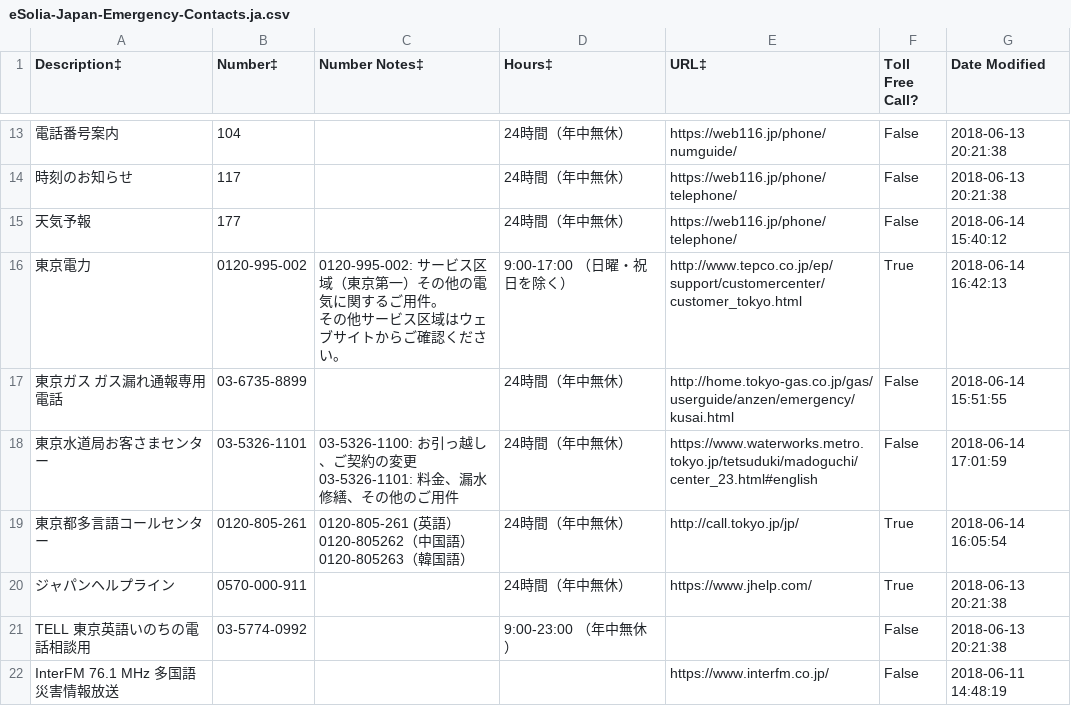
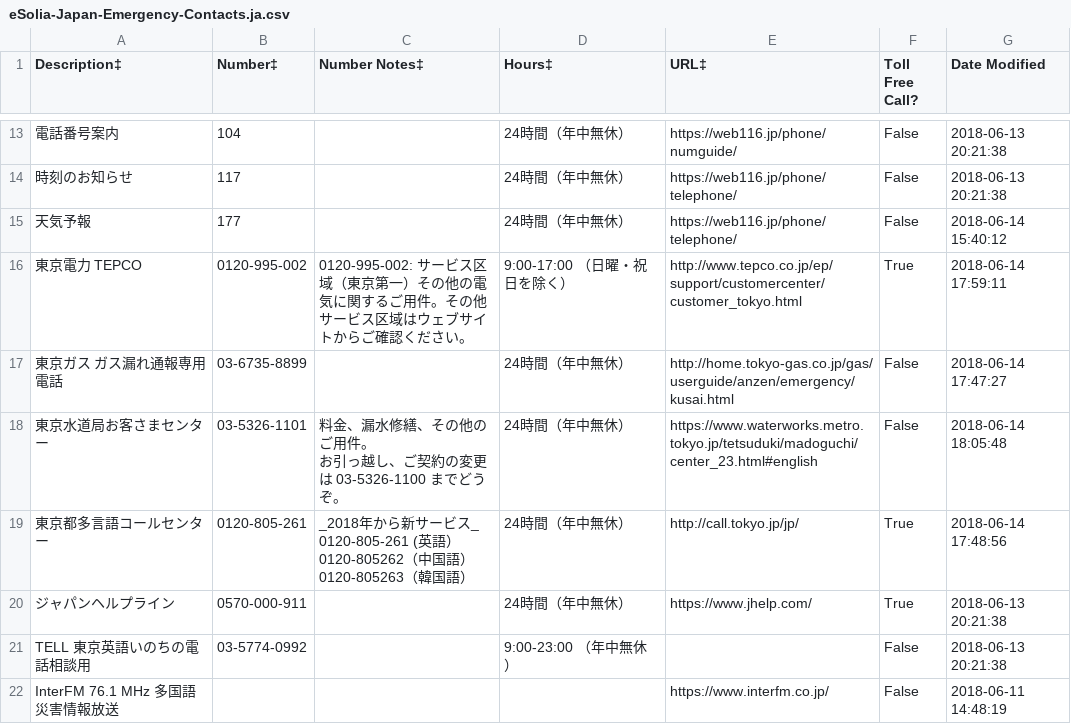
Before and after one commit to eSolia/eSolia_2018, a CSV file: static/eSolia-Japan-Emergency-Contacts.ja.csv, drawn as a sheet; only a part is shown, gaps mark what is left out; the diff covers the shown part only.

```diff
--- a/static/eSolia-Japan-Emergency-Contacts.ja.csv
+++ b/static/eSolia-Japan-Emergency-Contacts.ja.csv
@@ -23,11 +23,13 @@
 天気予報,177,,24時間（年中無休）,https://web116.jp/phone/telephone/,False,2018-06-14 15:40:12
-東京電力,0120-995-002,"0120-995-002: サービス区域（東京第一）その他の電気に関するご用件。
-その他サービス区域はウェブサイトからご確認ください。",9:00-17:00 （日曜・祝日を除く）,http://www.tepco.co.jp/ep/support/customercenter/customer_tokyo.html,True,2018-06-14 16:42:13
-東京ガス ガス漏れ通報専用電話,03-6735-8899,,24時間（年中無休）,http://home.tokyo-gas.co.jp/gas/userguide/anzen/emergency/kusai.html,False,2018-06-14 15:51:55
-東京水道局お客さまセンター,03-5326-1101,"03-5326-1100: お引っ越し、ご契約の変更
-03-5326-1101: 料金、漏水修繕、その他のご用件",24時間（年中無休）,https://www.waterworks.metro.tokyo.jp/tetsuduki/madoguchi/center_23.html#english,False,2018-06-14 17:01:59
-東京都多言語コールセンター,0120-805-261,"0120-805-261 (英語）
-0120-805262（中国語）
-0120-805263（韓国語）
-",24時間（年中無休）,http://call.tokyo.jp/jp/,True,2018-06-14 16:05:54
+東京電力 TEPCO,0120-995-002,0120-995-002: サービス区域（東京第一）その他の電気に関するご用件。その他サービス区域はウェブサイトからご確認ください。,9:00-17:00 （日曜・祝日を除く）,http://www.tepco.co.jp/ep/support/customercenter/customer_tokyo.html,True,2018-06-14 17:59:11
+東京ガス ガス漏れ通報専用電話,03-6735-8899,,24時間（年中無休）,http://home.tokyo-gas.co.jp/gas/userguide/anzen/emergency/kusai.html,False,2018-06-14 17:47:27
+東京水道局お客さまセンター,03-5326-1101,"料金、漏水修繕、その他のご用件。
+お引っ越し、ご契約の変更は 03-5326-1100 までどうぞ。
+",24時間（年中無休）,https://www.waterworks.metro.tokyo.jp/tetsuduki/madoguchi/center_23.html#english,False,2018-06-14 18:05:48
+東京都多言語コールセンター,0120-805-261,"_2018年から新サービス_
+
+0120-805-261 (英語）
+0120-805262（中国語）
+0120-805263（韓国語）
+",24時間（年中無休）,http://call.tokyo.jp/jp/,True,2018-06-14 17:48:56
 ジャパンヘルプライン,0570-000-911,,24時間（年中無休）,https://www.jhelp.com/,True,2018-06-13 20:21:38
```
Also changed, not shown: 11 edited cells elsewhere in this file, static/eSolia-Japan-Emergency-Contacts.en.csv, 3 other files.
